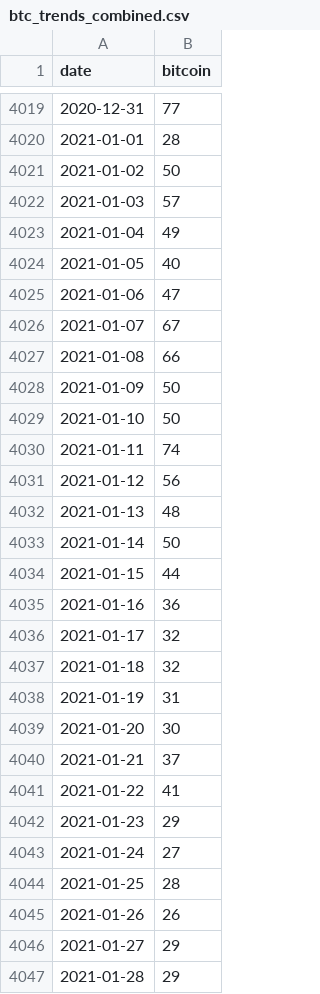
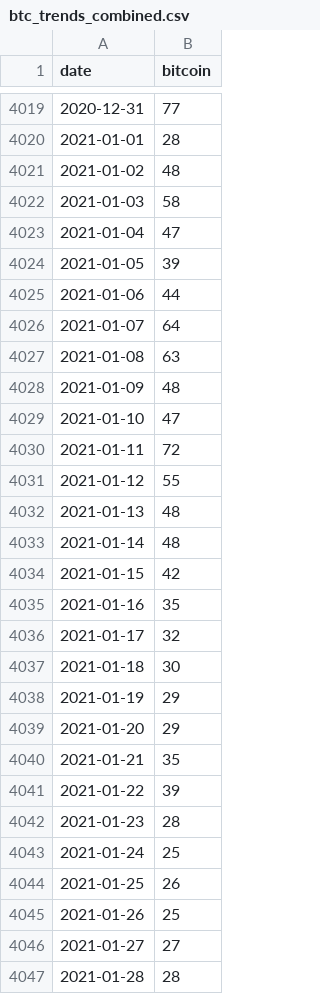
Before and after one commit to dbogatic/crypto-analysis, a CSV file: resources/btc_google_trends/btc_trends_combined.csv, drawn as a sheet; only a part is shown, gaps mark what is left out; the diff covers the shown part only.

```diff
--- a/resources/btc_google_trends/btc_trends_combined.csv
+++ b/resources/btc_google_trends/btc_trends_combined.csv
@@ -4020,28 +4020,28 @@ date,bitcoin
 2021-01-01,28
-2021-01-02,50
-2021-01-03,57
-2021-01-04,49
-2021-01-05,40
-2021-01-06,47
-2021-01-07,67
-2021-01-08,66
-2021-01-09,50
-2021-01-10,50
-2021-01-11,74
-2021-01-12,56
+2021-01-02,48
+2021-01-03,58
+2021-01-04,47
+2021-01-05,39
+2021-01-06,44
+2021-01-07,64
+2021-01-08,63
+2021-01-09,48
+2021-01-10,47
+2021-01-11,72
+2021-01-12,55
 2021-01-13,48
-2021-01-14,50
-2021-01-15,44
-2021-01-16,36
+2021-01-14,48
+2021-01-15,42
+2021-01-16,35
 2021-01-17,32
-2021-01-18,32
-2021-01-19,31
-2021-01-20,30
-2021-01-21,37
-2021-01-22,41
-2021-01-23,29
-2021-01-24,27
-2021-01-25,28
-2021-01-26,26
-2021-01-27,29
-2021-01-28,29
+2021-01-18,30
+2021-01-19,29
+2021-01-20,29
+2021-01-21,35
+2021-01-22,39
+2021-01-23,28
+2021-01-24,25
+2021-01-25,26
+2021-01-26,25
+2021-01-27,27
+2021-01-28,28
```
Also changed, not shown: 5 added rows and 125 edited cells elsewhere in this file, resources/btc_annual_metrics/btc_metrics_1.csv, resources/btc_google_trends/btc_google_trends.csv, 11 other files.
